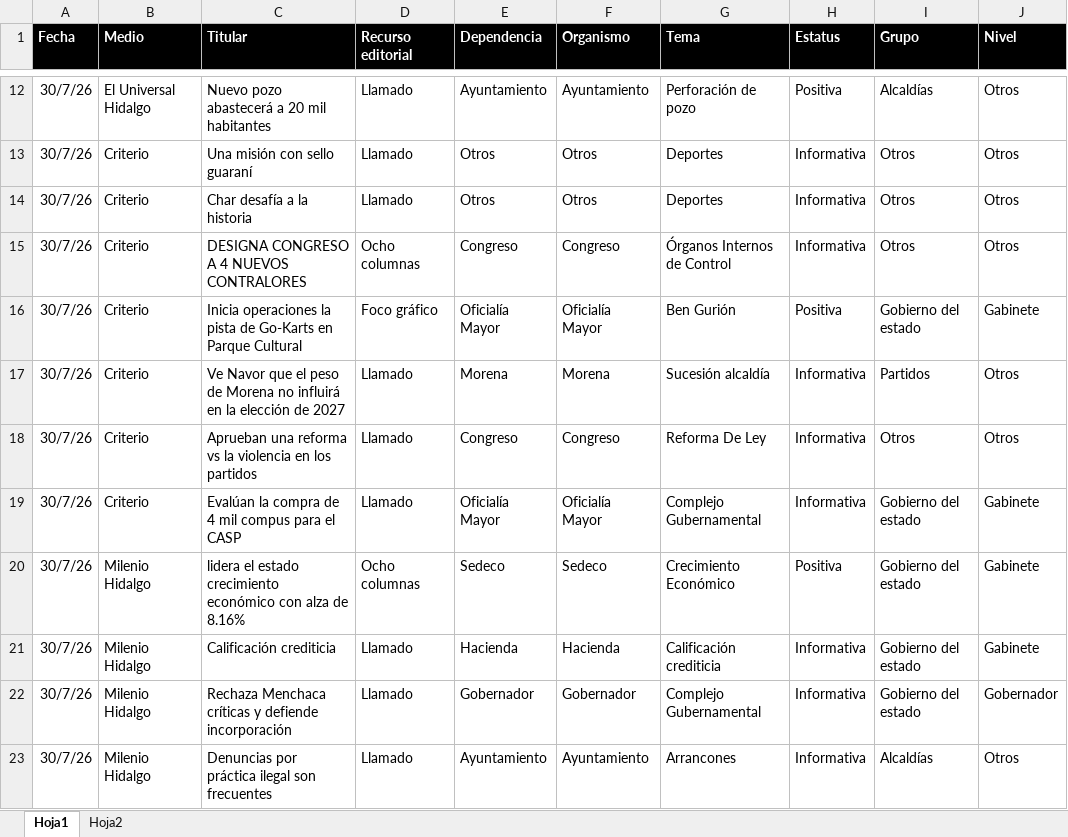
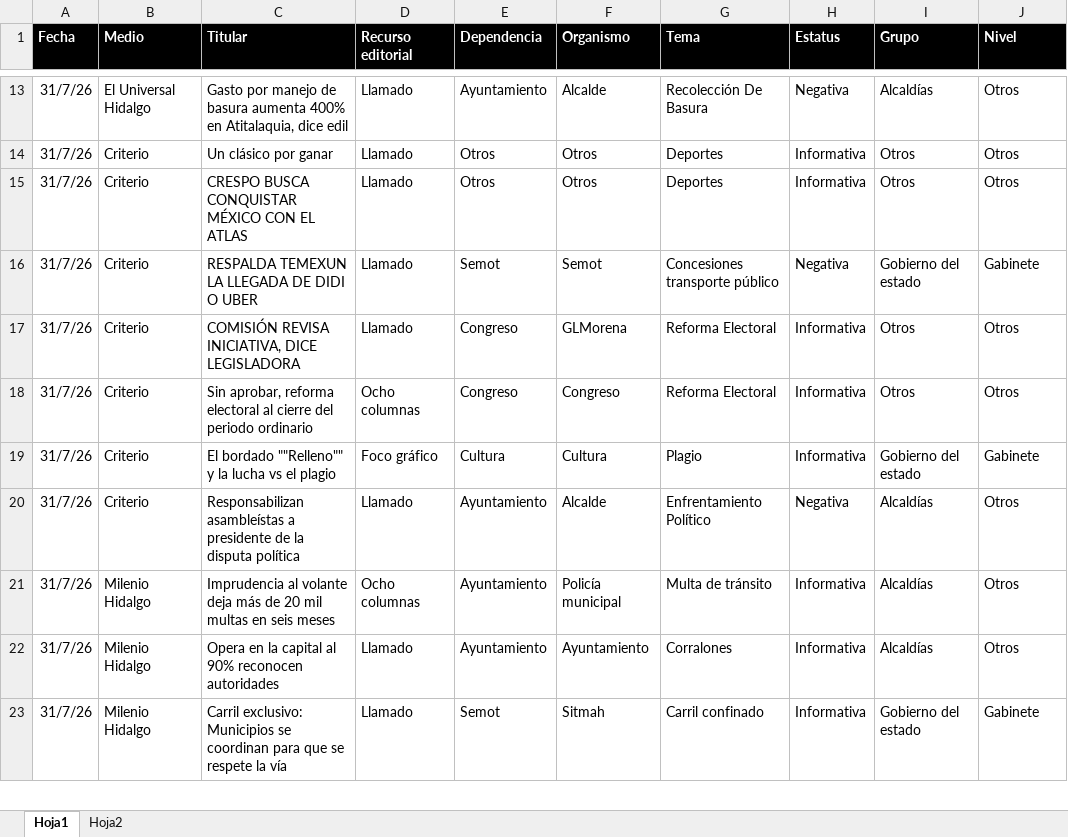
Before and after one commit to thelonious9/Reporteportadas, an Excel workbook: MuestraPortadas.xlsx, sheet Hoja1, drawn as a sheet; only a part is shown, gaps mark what is left out; values as stored, in another font and other column widths than the file's, no borders; table styles not drawn; removed rows and columns are numbered as before the commit, all else as after; the diff covers the shown part only; the diff names each change by its address in the sheet, - before the commit and + after, or states it on an @@ line.

Commit message:
REporte portadas 31 de julio

```diff
--- a/MuestraPortadas.xlsx (sheet Hoja1)
+++ b/MuestraPortadas.xlsx (sheet Hoja1)
-A13:A15 (Fecha): 30/7/26
+A13:A15 (Fecha): 31/7/26
-C13 (Titular): Nuevo pozo abastecerá a 20 mil habitantes
+C13 (Titular): Gasto por manejo de basura aumenta 400% en Atitalaquia, dice edil
-F13 (Organismo): Ayuntamiento
+F13 (Organismo): Alcalde
-G13 (Tema): Perforación de pozo
+G13 (Tema): Recolección De Basura
-H13 (Estatus): Positiva
+H13 (Estatus): Negativa
-C14 (Titular): Una misión con sello guaraní
+C14 (Titular): Un clásico por ganar
-C15 (Titular): Char desafía a la historia
+C15 (Titular): CRESPO BUSCA CONQUISTAR MÉXICO CON EL ATLAS
+row 16: 31/7/26 | Criterio | RESPALDA TEMEXUN LA LLEGADA DE DIDI O UBER | Llamado | Semot | Semot | Concesiones transporte público | Negativa | Gobierno del estado | Gabinete
-A17 (Fecha): 30/7/26
+A17 (Fecha): 31/7/26
-C17 (Titular): DESIGNA CONGRESO A 4 NUEVOS CONTRALORES
+C17 (Titular): COMISIÓN REVISA INICIATIVA, DICE LEGISLADORA
-D17 (Recurso editorial): Ocho columnas
+D17 (Recurso editorial): Llamado
-F17 (Organismo): Congreso
+F17 (Organismo): GLMorena
-G17 (Tema): Órganos Internos de Control
+G17 (Tema): Reforma Electoral
-row 16: 30/7/26 | Criterio | Inicia operaciones la pista de Go-Karts en Parque Cultural | Foco gráfico | Oficialía Mayor | Oficialía Mayor | Ben Gurión | Positiva | Gobierno del estado | Gabinete
-row 17: 30/7/26 | Criterio | Ve Navor que el peso de Morena no influirá en la elección de 2027 | Llamado | Morena | Morena | Sucesión alcaldía | Informativa | Partidos | Otros
-A18 (Fecha): 30/7/26
+A18 (Fecha): 31/7/26
-C18 (Titular): Aprueban una reforma vs la violencia en los partidos
+C18 (Titular): Sin aprobar, reforma electoral al cierre del periodo ordinario
-D18 (Recurso editorial): Llamado
+D18 (Recurso editorial): Ocho columnas
-G18 (Tema): Reforma De Ley
+G18 (Tema): Reforma Electoral
-row 19: 30/7/26 | Criterio | Evalúan la compra de 4 mil compus para el CASP | Llamado | Oficialía Mayor | Oficialía Mayor | Complejo Gubernamental | Informativa | Gobierno del estado | Gabinete
-row 20: 30/7/26 | Milenio Hidalgo | lidera el estado crecimiento económico con alza de 8.16% | Ocho columnas | Sedeco | Sedeco | Crecimiento Económico | Positiva | Gobierno del estado | Gabinete
-row 21: 30/7/26 | Milenio Hidalgo | Calificación crediticia | Llamado | Hacienda | Hacienda | Calificación crediticia | Informativa | Gobierno del estado | Gabinete
-row 22: 30/7/26 | Milenio Hidalgo | Rechaza Menchaca críticas y defiende incorporación | Llamado | Gobernador | Gobernador | Complejo Gubernamental | Informativa | Gobierno del estado | Gobernador
+row 19: 31/7/26 | Criterio | El bordado ""Relleno"" y la lucha vs el plagio | Foco gráfico | Cultura | Cultura | Plagio | Informativa | Gobierno del estado | Gabinete
+row 20: 31/7/26 | Criterio | Responsabilizan asambleístas a presidente de la disputa política | Llamado | Ayuntamiento | Alcalde | Enfrentamiento Político | Negativa | Alcaldías | Otros
+row 21: 31/7/26 | Milenio Hidalgo | Imprudencia al volante deja más de 20 mil multas en seis meses | Ocho columnas | Ayuntamiento | Policía municipal | Multa de tránsito | Informativa | Alcaldías | Otros
-A22 (Fecha): 30/7/26
+A22 (Fecha): 31/7/26
-C22 (Titular): Denuncias por práctica ilegal son frecuentes
+C22 (Titular): Opera en la capital al 90% reconocen autoridades
-G22 (Tema): Arrancones
+G22 (Tema): Corralones
+row 23: 31/7/26 | Milenio Hidalgo | Carril exclusivo: Municipios se coordinan para que se respete la vía | Llamado | Semot | Sitmah | Carril confinado | Informativa | Gobierno del estado | Gabinete
```
Also changed, not shown: 30 added rows, 25 removed rows and 83 edited cells elsewhere in this sheet, 1 other file.
